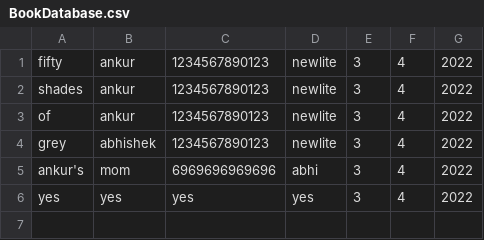
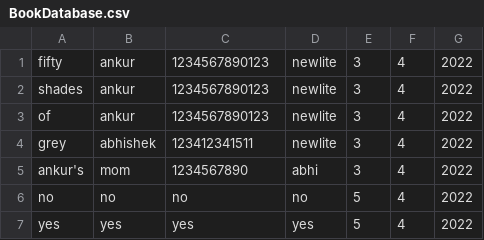
Before and after one commit to AbhishekPardhi/Library-System-Management, a CSV file: BookDatabase.csv, drawn as a sheet.

```diff
--- a/BookDatabase.csv
+++ b/BookDatabase.csv
@@ -3,4 +3,5 @@ shades,ankur,1234567890123,newlite,3,4,2022
 of,ankur,1234567890123,newlite,3,4,2022
-grey,abhishek,1234567890123,newlite,3,4,2022
-ankur's,mom,6969696969696,abhi,3,4,2022
-yes,yes,yes,yes,3,4,2022
+grey,abhishek,123412341511,newlite,3,4,2022
+ankur's,mom,1234567890,abhi,3,4,2022
+no,no,no,no,5,4,2022
+yes,yes,yes,yes,5,4,2022
```
Also changed, not shown: UserDatabase.csv, 2 other files.
